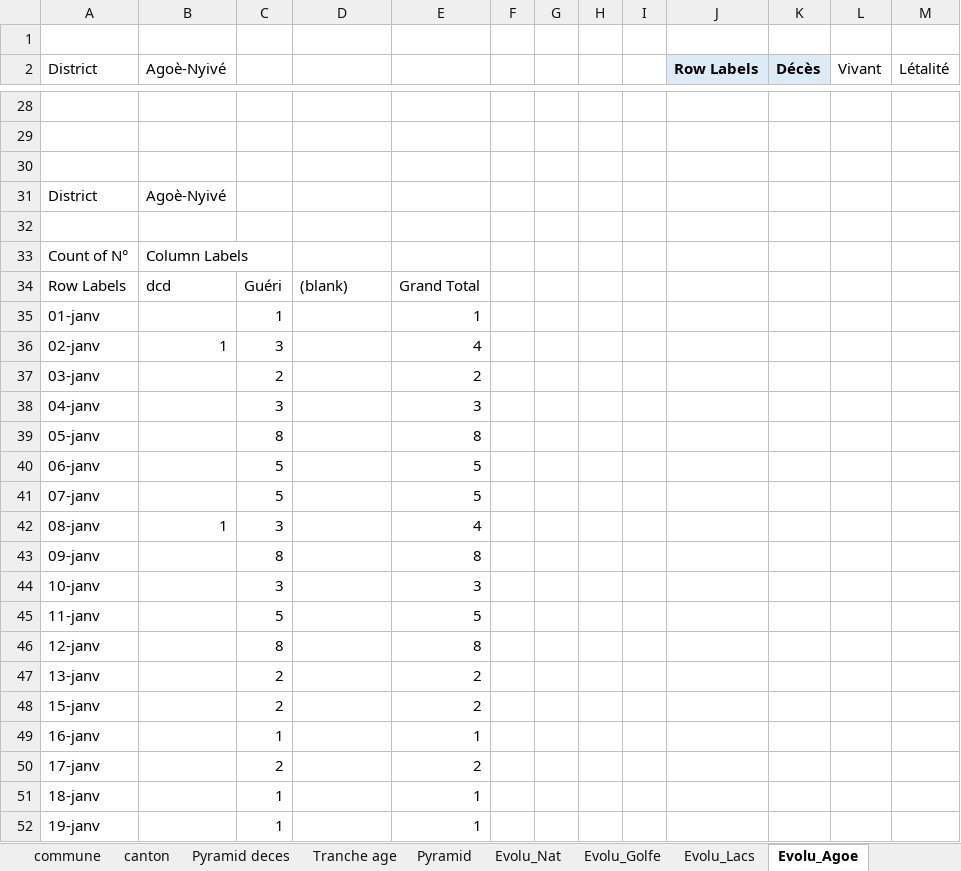
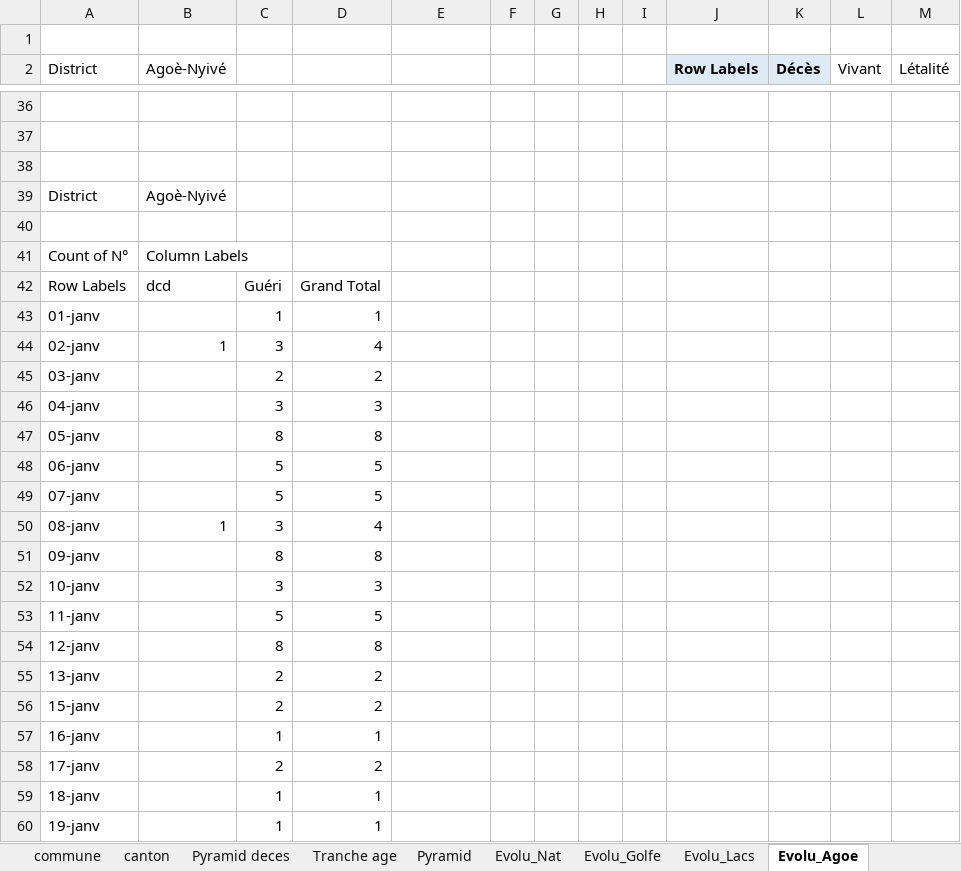
Before and after one commit to richareskodata/Togo-Heath-Data-Dashbord, an Excel workbook: data/Choléra_Togo.xlsx, sheet Evolu_Agoe, drawn as a sheet; only a part is shown, gaps mark what is left out; values as stored, in another font and other column widths than the file's, no borders; charts and pictures not drawn; addresses are those after the commit; the diff covers the shown part only; the diff names each change by its address in the sheet, - before the commit and + after, or states it on an @@ line.

```diff
--- a/data/Choléra_Togo.xlsx (sheet Evolu_Agoe)
+++ b/data/Choléra_Togo.xlsx (sheet Evolu_Agoe)
-D42: (blank)
+D42: Grand Total
-E42: Grand Total
+E42: (empty)
-D43: (empty)
+D43: 1
-E43: 1
+E43: (empty)
-D44: (empty)
+D44: 4
-E44: 4
+E44: (empty)
-D45: (empty)
+D45: 2
-E45: 2
+E45: (empty)
-D46: (empty)
+D46: 3
-E46: 3
+E46: (empty)
-D47: (empty)
+D47: 8
-E47: 8
+E47: (empty)
-D48:D49: (empty)
+D48:D49: 5
-E48:E49: 5
+E48:E49: (empty)
-D50: (empty)
+D50: 4
-E50: 4
+E50: (empty)
-D51: (empty)
+D51: 8
-E51: 8
+E51: (empty)
-D52: (empty)
+D52: 3
-E52: 3
+E52: (empty)
-D53: (empty)
+D53: 5
-E53: 5
+E53: (empty)
-D54: (empty)
+D54: 8
-E54: 8
+E54: (empty)
-D55:D56: (empty)
+D55:D56: 2
-E55:E56: 2
+E55:E56: (empty)
-D57: (empty)
+D57: 1
-E57: 1
+E57: (empty)
-D58: (empty)
+D58: 2
-E58: 2
+E58: (empty)
-D59:D60: (empty)
+D59:D60: 1
-E59:E60: 1
+E59:E60: (empty)
```
Also changed, not shown: 38 added rows, 5 removed rows and 174 edited cells elsewhere in this sheet, sheet Liste Linéaire_Togo, sheet BASEDB, sheet Région_Districts, sheet Evolu_Nat, sheet Evolu_Golfe, sheet Tranche age, 6 more sheets, other sheet tabs, formulas that keep their value, charts or pictures.
